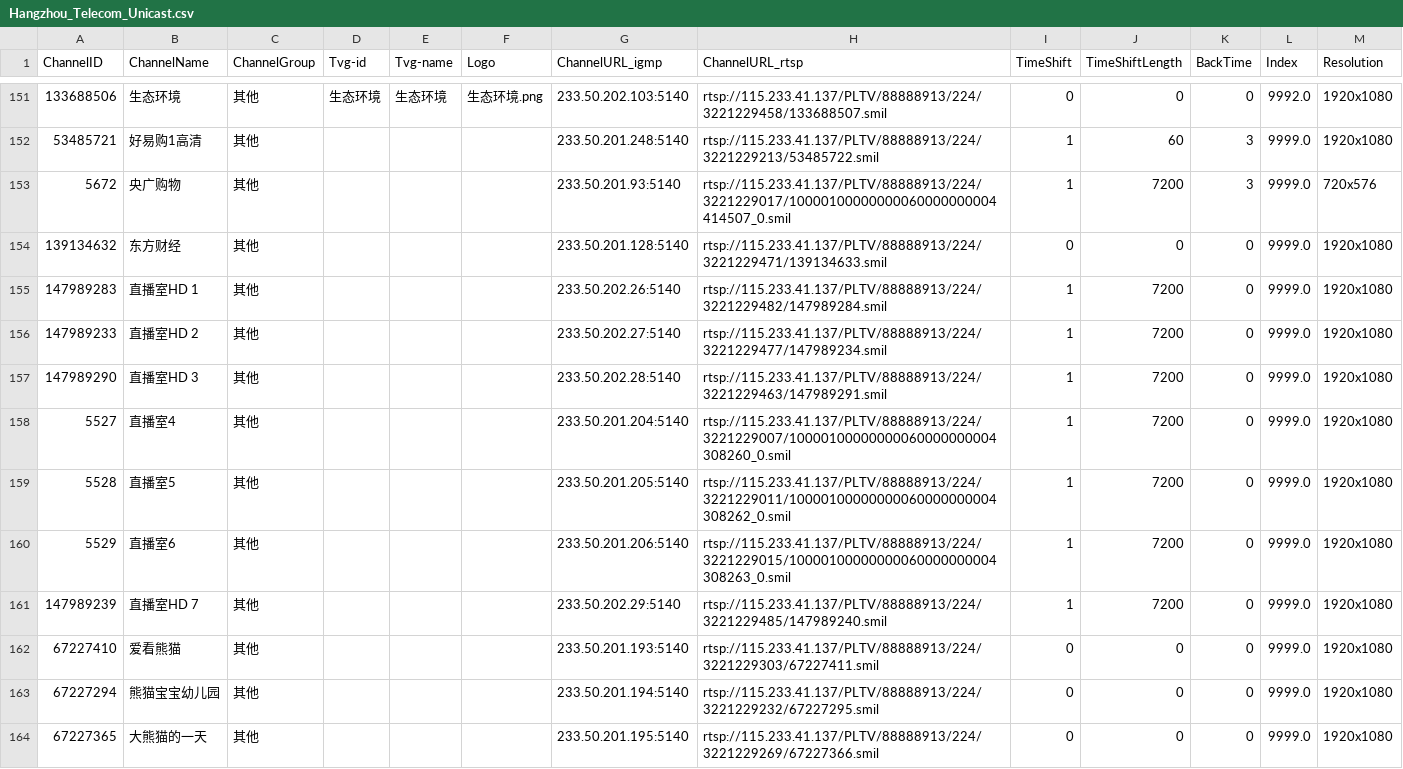
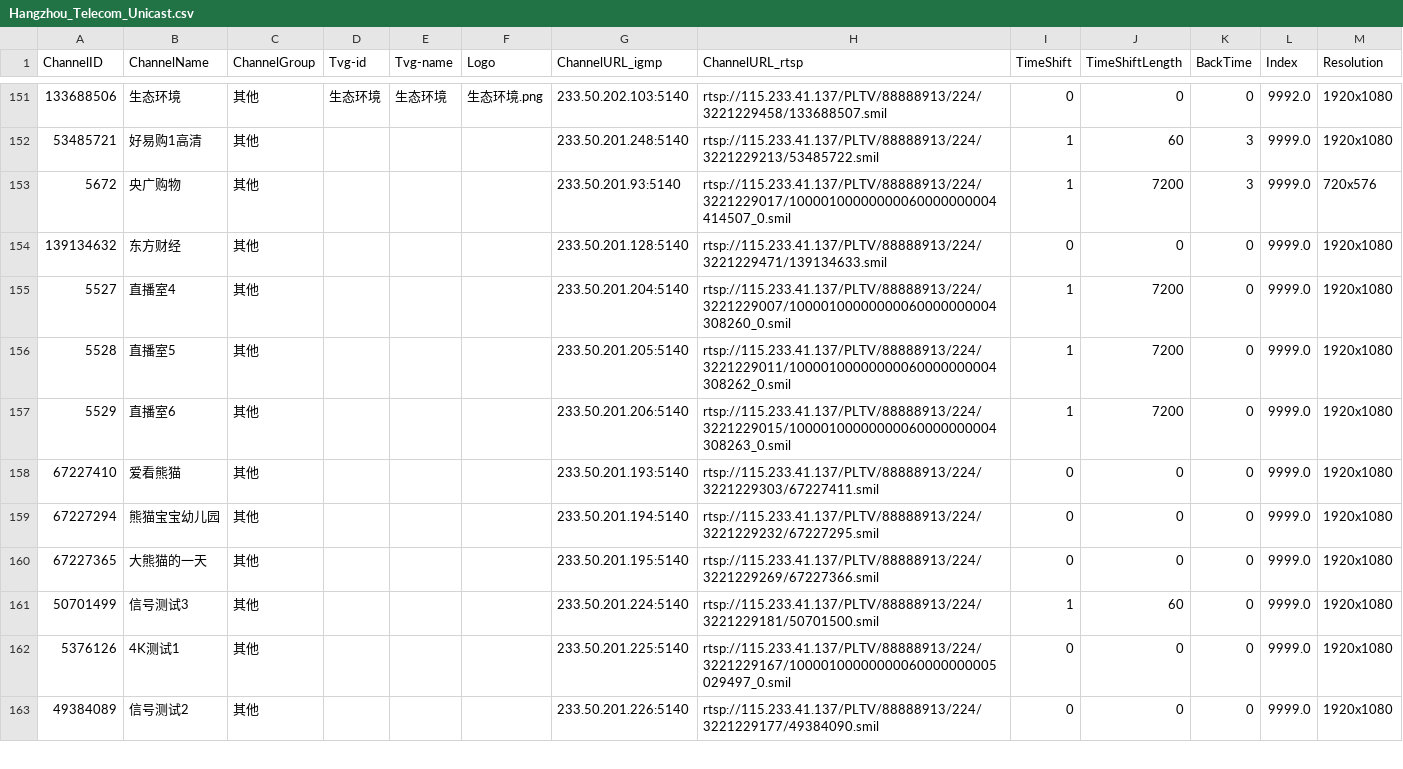
Before and after one commit to FHZDCJ/Zhejiang_Telecom_IPTV, a CSV file: Hangzhou_Unicast/Hangzhou_Telecom_Unicast.csv, drawn as a sheet; only a part is shown, gaps mark what is left out; the shorter side is filled out with more unchanged rows.

Commit message:
Auto commit on 2026-05-29 08:16:01 for updated IPTV list files

```diff
--- a/Hangzhou_Unicast/Hangzhou_Telecom_Unicast.csv
+++ b/Hangzhou_Unicast/Hangzhou_Telecom_Unicast.csv
@@ -154,5 +154,2 @@
 139134632,东方财经,其他,,,,233.50.201.128:5140,rtsp://115.233.41.137/PLTV/88888913/224/3221229471/139134633.smil,0,0,0,9999.0,1920x1080
-147989283,直播室HD 1,其他,,,,233.50.202.26:5140,rtsp://115.233.41.137/PLTV/88888913/224/3221229482/147989284.smil,1,7200,0,9999.0,1920x1080
-147989233,直播室HD 2,其他,,,,233.50.202.27:5140,rtsp://115.233.41.137/PLTV/88888913/224/3221229477/147989234.smil,1,7200,0,9999.0,1920x1080
-147989290,直播室HD 3,其他,,,,233.50.202.28:5140,rtsp://115.233.41.137/PLTV/88888913/224/3221229463/147989291.smil,1,7200,0,9999.0,1920x1080
 5527,直播室4,其他,,,,233.50.201.204:5140,rtsp://115.233.41.137/PLTV/88888913/224/3221229007/10000100000000060000000004308260_0.smil,1,7200,0,9999.0,1920x1080
@@ -160,3 +157,2 @@
 5529,直播室6,其他,,,,233.50.201.206:5140,rtsp://115.233.41.137/PLTV/88888913/224/3221229015/10000100000000060000000004308263_0.smil,1,7200,0,9999.0,1920x1080
-147989239,直播室HD 7,其他,,,,233.50.202.29:5140,rtsp://115.233.41.137/PLTV/88888913/224/3221229485/147989240.smil,1,7200,0,9999.0,1920x1080
 67227410,爱看熊猫,其他,,,,233.50.201.193:5140,rtsp://115.233.41.137/PLTV/88888913/224/3221229303/67227411.smil,0,0,0,9999.0,1920x1080
```
Also changed, not shown: 3 other files.
